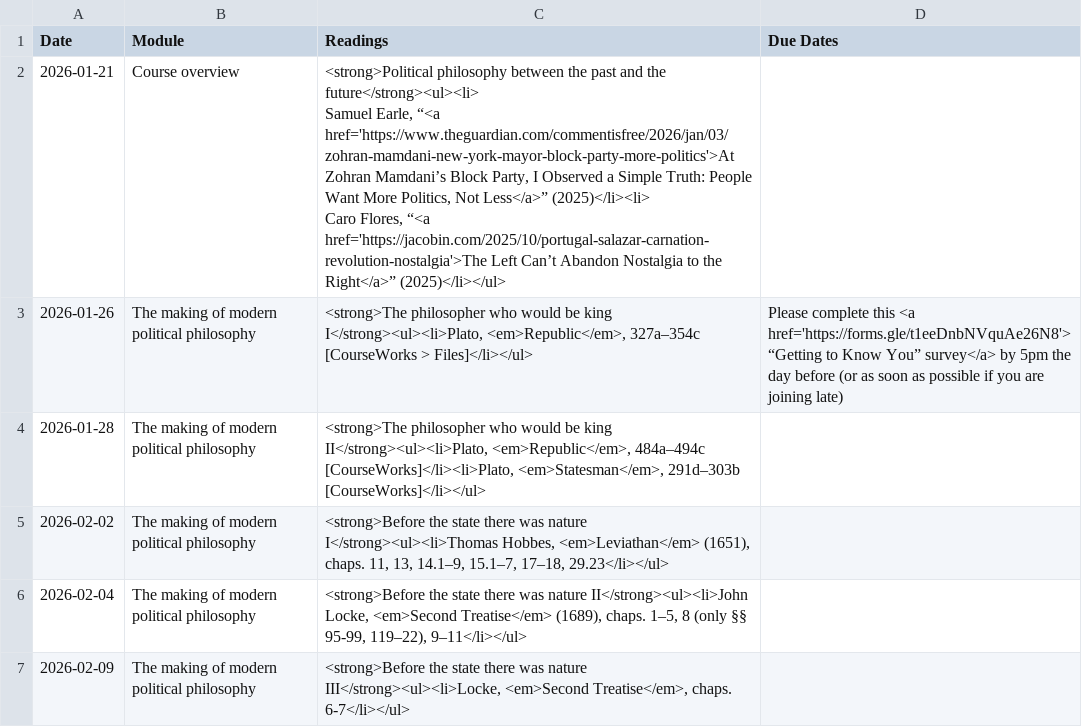
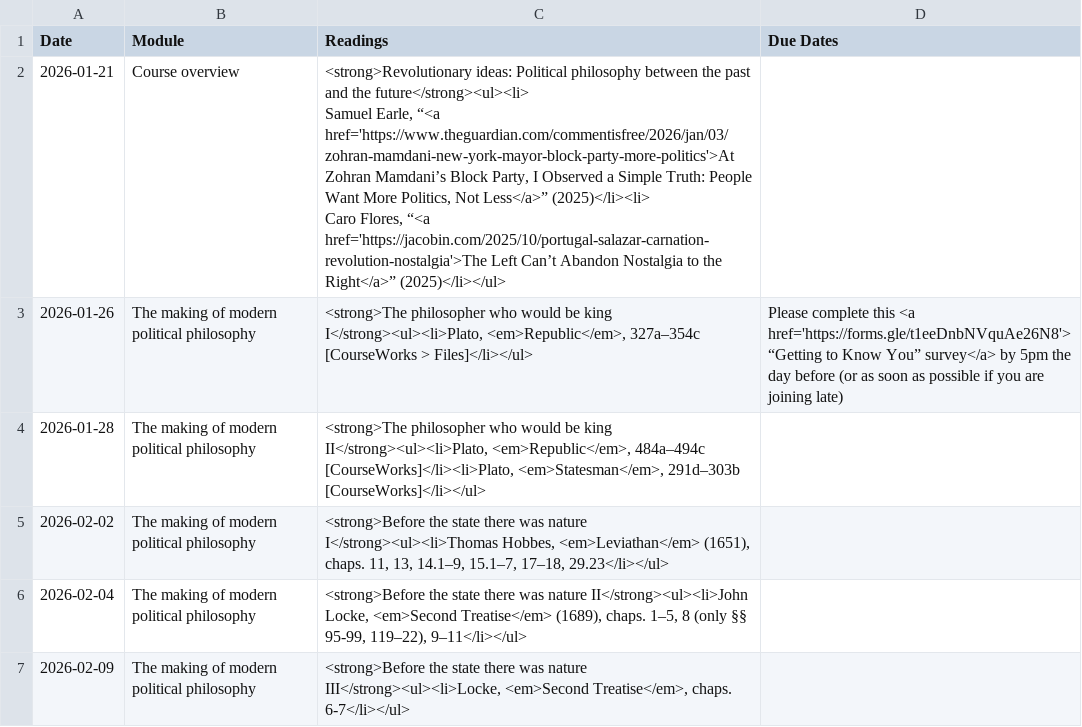
Before and after one commit to dingherself/political-philosophy, a CSV file: _data/schedule.csv, drawn as a sheet; only a part is shown.

Commit message:
add title

```diff
--- a/_data/schedule.csv
+++ b/_data/schedule.csv
@@ -1,5 +1,5 @@
 Date,Module,Readings,Due Dates
-2026-01-21,Course overview,"<strong>Political philosophy between the past and the future</strong><ul><li>
-Samuel Earle, “<a href='https://www.theguardian.com/commentisfree/2026/jan/03/zohran-mamdani-new-york-mayor-block-party-more-politics'>At Zohran Mamdani’s Block Party, I Observed a Simple Truth: People Want More Politics, Not Less</a>” (2025)</li><li>
-Caro Flores, “<a href='https://jacobin.com/2025/10/portugal-salazar-carnation-revolution-nostalgia'>The Left Can’t Abandon Nostalgia to the Right</a>” (2025)</li></ul>",
+2026-01-21,Course overview,"<strong>Revolutionary ideas: Political philosophy between the past and the future</strong><ul><li>
+Samuel Earle, “<a href='https://www.theguardian.com/commentisfree/2026/jan/03/zohran-mamdani-new-york-mayor-block-party-more-politics'>At Zohran Mamdani’s Block Party, I Observed a Simple Truth: People Want More Politics, Not Less</a>” (2025)</li><li>
+Caro Flores, “<a href='https://jacobin.com/2025/10/portugal-salazar-carnation-revolution-nostalgia'>The Left Can’t Abandon Nostalgia to the Right</a>” (2025)</li></ul>",
 2026-01-26,The making of modern political philosophy,"<strong>The philosopher who would be king I</strong><ul><li>Plato, <em>Republic</em>, 327a–354c [CourseWorks > Files]</li></ul>",Please complete this <a href='https://forms.gle/t1eeDnbNVquAe26N8'>“Getting to Know You” survey</a> by 5pm the day before (or as soon as possible if you are joining late)
```
